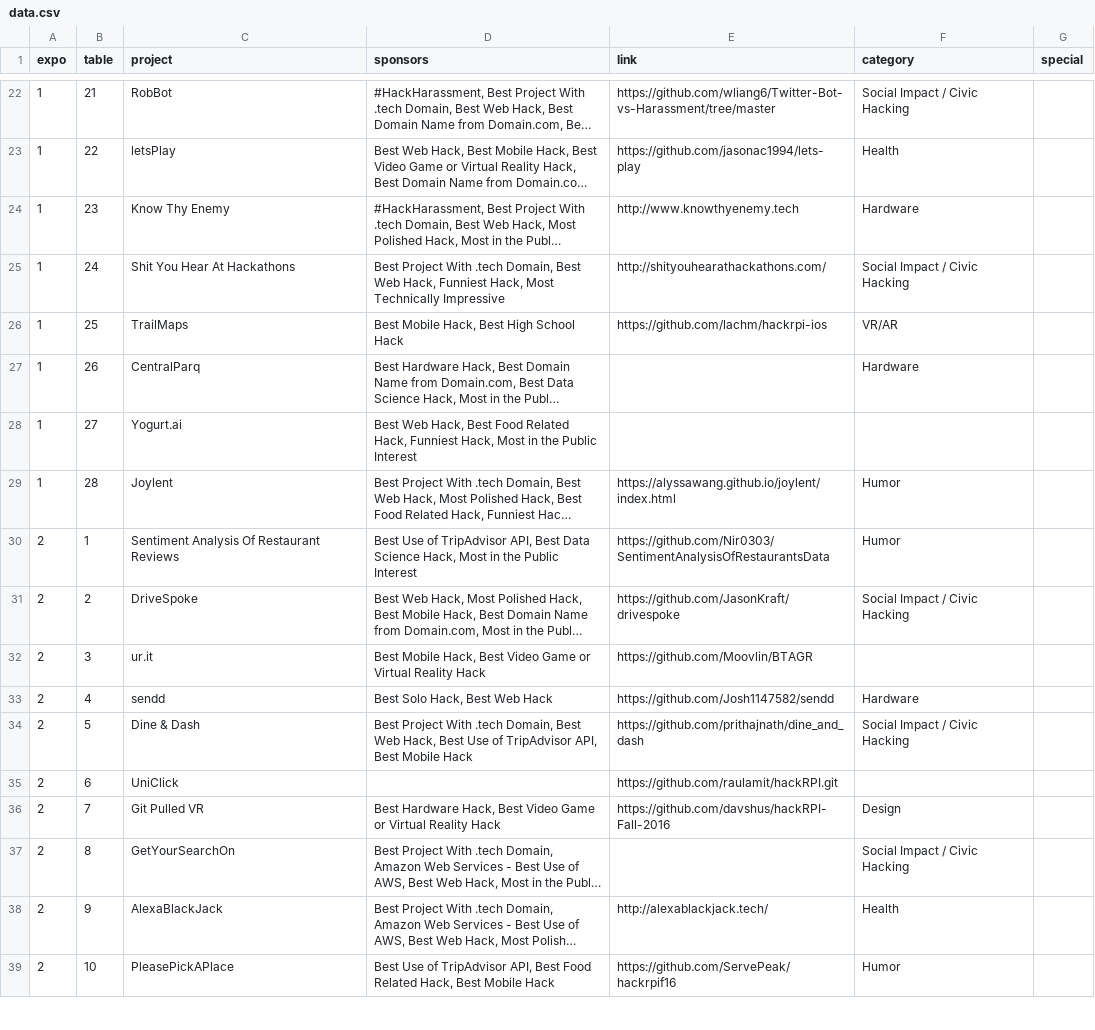
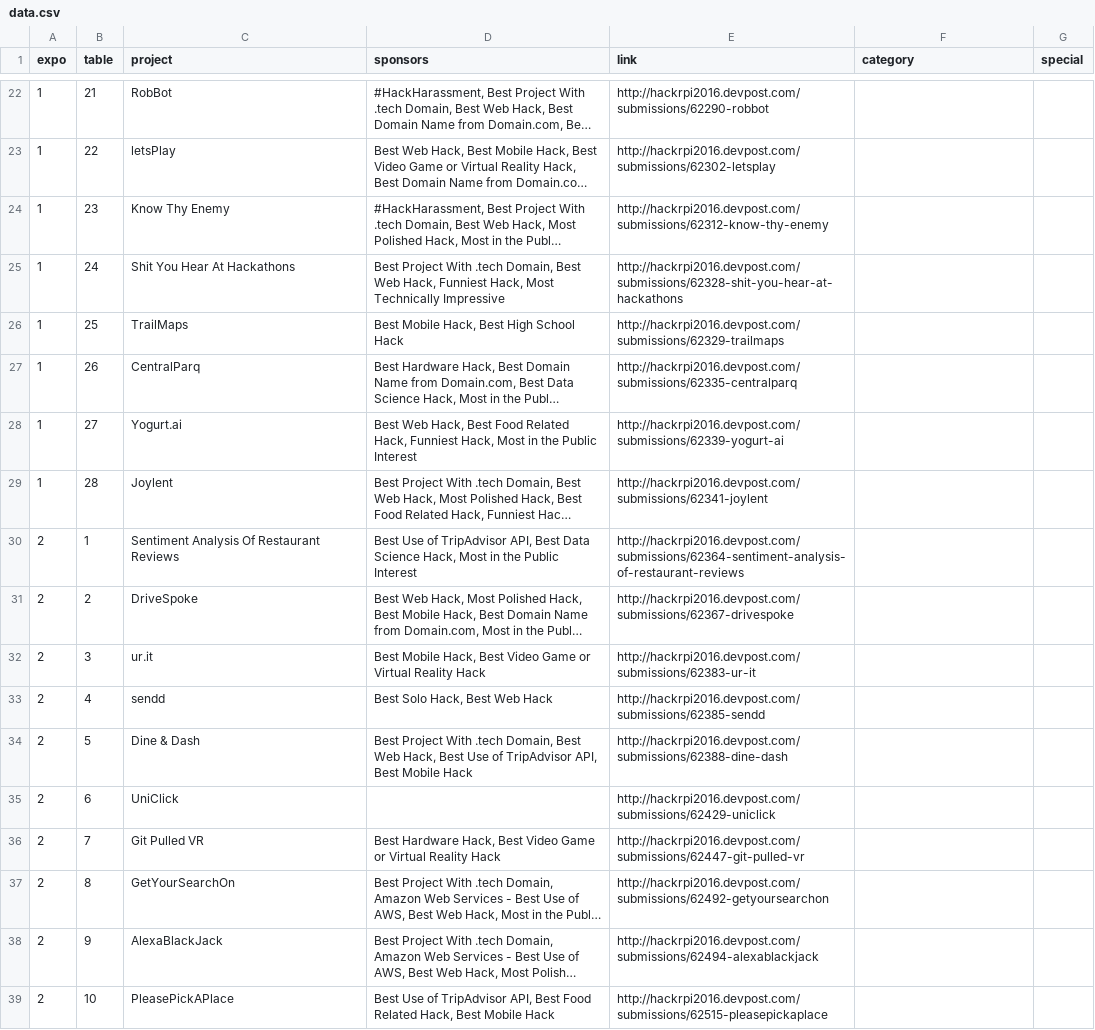
Before and after one commit to hack-rpi/Expo-Board, a CSV file: data/data.csv, drawn as a sheet; only a part is shown, gaps mark what is left out; long unchanged cells end in …; the diff covers the shown part only; the diff names each change by its address in the sheet, - before the commit and + after, or states it on an @@ line.

```diff
--- a/data/data.csv
+++ b/data/data.csv
-E22 (link): https://github.com/wliang6/Twitter-Bot-vs-Harassment/tree/master
+E22 (link): http://hackrpi2016.devpost.com/submissions/62290-robbot
-F22 (category): Social Impact / Civic Hacking
+F22 (category): (empty)
-E23 (link): https://github.com/jasonac1994/lets-play
+E23 (link): http://hackrpi2016.devpost.com/submissions/62302-letsplay
-F23 (category): Health
+F23 (category): (empty)
-E24 (link): http://www.knowthyenemy.tech
+E24 (link): http://hackrpi2016.devpost.com/submissions/62312-know-thy-enemy
-F24 (category): Hardware
+F24 (category): (empty)
-E25 (link): http://shityouhearathackathons.com/
+E25 (link): http://hackrpi2016.devpost.com/submissions/62328-shit-you-hear-at-hackathons
-F25 (category): Social Impact / Civic Hacking
+F25 (category): (empty)
-E26 (link): https://github.com/lachm/hackrpi-ios
+E26 (link): http://hackrpi2016.devpost.com/submissions/62329-trailmaps
-F26 (category): VR/AR
+F26 (category): (empty)
-E27 (link): (empty)
+E27 (link): http://hackrpi2016.devpost.com/submissions/62335-centralparq
-F27 (category): Hardware
+F27 (category): (empty)
-E28 (link): (empty)
+E28 (link): http://hackrpi2016.devpost.com/submissions/62339-yogurt-ai
-E29 (link): https://alyssawang.github.io/joylent/index.html
+E29 (link): http://hackrpi2016.devpost.com/submissions/62341-joylent
-F29:F30 (category): Humor
+F29:F30 (category): (empty)
-E30 (link): https://github.com/Nir0303/SentimentAnalysisOfRestaurantsData
+E30 (link): http://hackrpi2016.devpost.com/submissions/62364-sentiment-analysis-of-restaurant-reviews
-E31 (link): https://github.com/JasonKraft/drivespoke
+E31 (link): http://hackrpi2016.devpost.com/submissions/62367-drivespoke
-F31 (category): Social Impact / Civic Hacking
+F31 (category): (empty)
-E32 (link): https://github.com/Moovlin/BTAGR
+E32 (link): http://hackrpi2016.devpost.com/submissions/62383-ur-it
-E33 (link): https://github.com/Josh1147582/sendd
+E33 (link): http://hackrpi2016.devpost.com/submissions/62385-sendd
-F33 (category): Hardware
+F33 (category): (empty)
-E34 (link): https://github.com/prithajnath/dine_and_dash
+E34 (link): http://hackrpi2016.devpost.com/submissions/62388-dine-dash
-F34 (category): Social Impact / Civic Hacking
+F34 (category): (empty)
-E35 (link): https://github.com/raulamit/hackRPI.git
+E35 (link): http://hackrpi2016.devpost.com/submissions/62429-uniclick
-E36 (link): https://github.com/davshus/hackRPI-Fall-2016
+E36 (link): http://hackrpi2016.devpost.com/submissions/62447-git-pulled-vr
-F36 (category): Design
+F36 (category): (empty)
-E37 (link): (empty)
+E37 (link): http://hackrpi2016.devpost.com/submissions/62492-getyoursearchon
-F37 (category): Social Impact / Civic Hacking
+F37 (category): (empty)
-E38 (link): http://alexablackjack.tech/
+E38 (link): http://hackrpi2016.devpost.com/submissions/62494-alexablackjack
-F38 (category): Health
+F38 (category): (empty)
-E39 (link): https://github.com/ServePeak/hackrpif16
+E39 (link): http://hackrpi2016.devpost.com/submissions/62515-pleasepickaplace
-F39 (category): Humor
+F39 (category): (empty)
```
Also changed, not shown: 69 edited cells elsewhere in this file.
